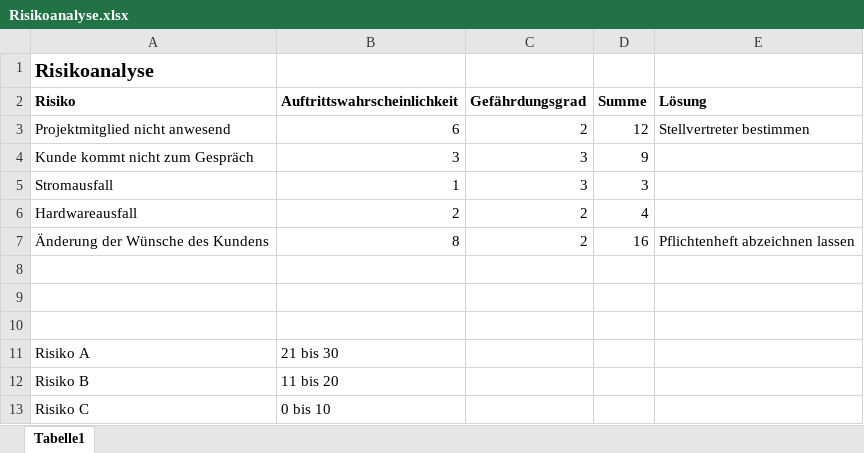
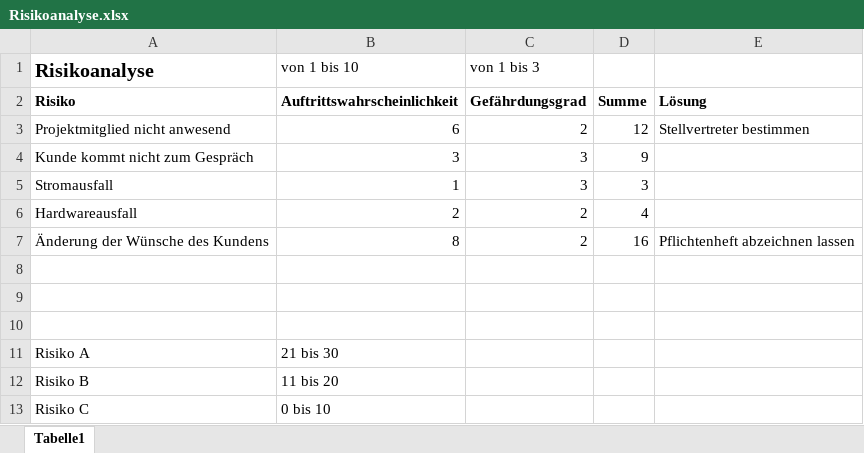
Before and after one commit to OberstufenprojektVOIP/OSP_VOIP, an Excel workbook: Risikoanalyse.xlsx, sheet Tabelle1, drawn as a sheet; values as stored, in another font and other column widths than the file's, no borders; the diff names each change by its address in the sheet, - before the commit and + after, or states it on an @@ line.

Commit message:
Add files via upload

```diff
--- a/Risikoanalyse.xlsx (sheet Tabelle1)
+++ b/Risikoanalyse.xlsx (sheet Tabelle1)
-B1: (empty)
+B1: von 1 bis 10
-C1: (empty)
+C1: von 1 bis 3
```
